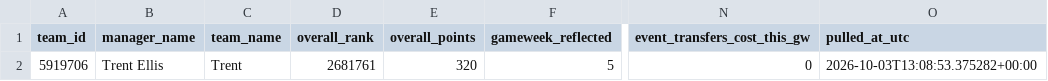
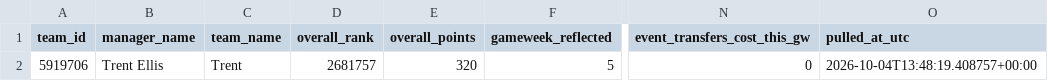
Before and after one commit to Quikksilva/FPLAIAssistant, a CSV file: fpl_data/manager_summary.csv, drawn as a sheet; only a part is shown, gaps mark what is left out; the diff names each change by its address in the sheet, - before the commit and + after, or states it on an @@ line.

```diff
--- a/fpl_data/manager_summary.csv
+++ b/fpl_data/manager_summary.csv
-D2 (overall_rank): 2681761
+D2 (overall_rank): 2681757
-O2 (pulled_at_utc): 2026-10-03T13:08:53.375282+00:00
+O2 (pulled_at_utc): 2026-10-04T13:48:19.408757+00:00
```
Also changed, not shown: fpl_data/players.csv, fpl_data/price_changes.csv, 1 other file.
